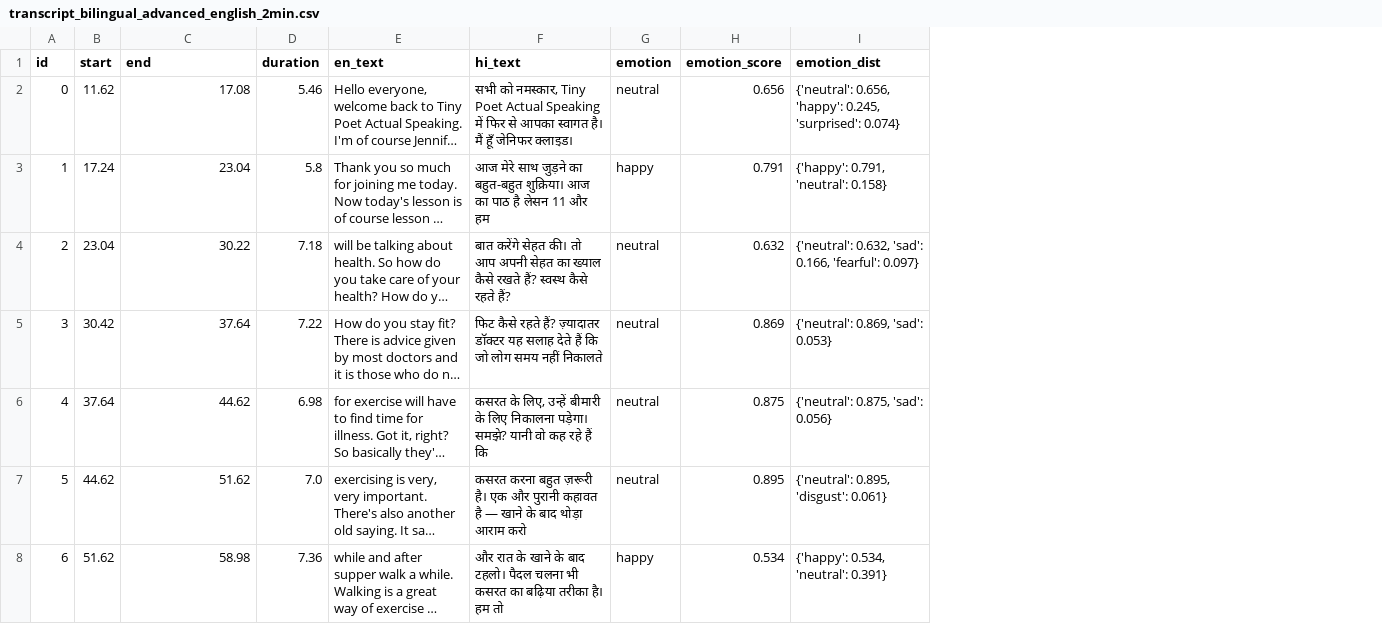
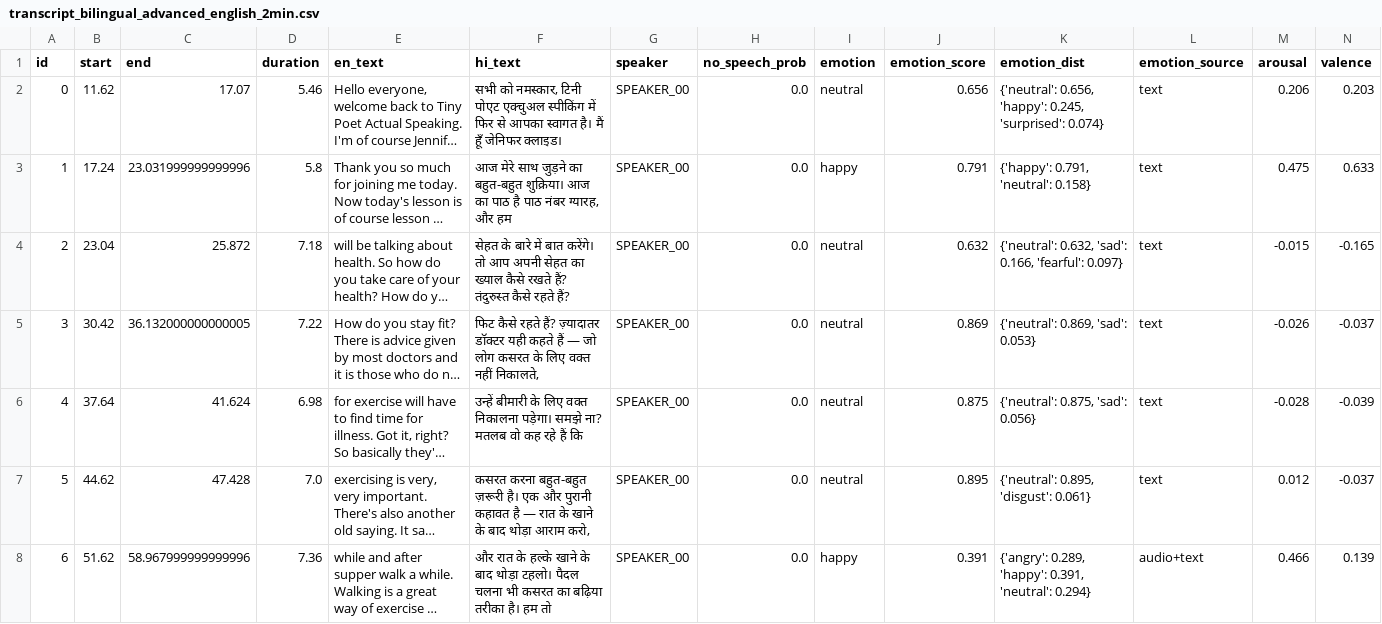
Before and after one commit to milind-logituit/videoDubbing, a CSV file: data/prepared/transcript_bilingual_advanced_english_2min.csv, drawn as a sheet; only a part is shown; long unchanged cells end in …; addresses are those after the commit; the diff covers the shown part only; the diff names each change by its address in the sheet, - before the commit and + after, or states it on an @@ line.

```diff
--- a/data/prepared/transcript_bilingual_advanced_english_2min.csv
+++ b/data/prepared/transcript_bilingual_advanced_english_2min.csv
+column G (speaker), rows 2-8: all SPEAKER_00
+column H (no_speech_prob), rows 2-8: all 0.0
+column L (emotion_source), rows 2-8: text | text | text | text | text | text | audio+text
+column M (arousal), rows 2-8: 0.206 | 0.475 | -0.015 | -0.026 | -0.028 | 0.012 | 0.466
+column N (valence), rows 2-8: 0.203 | 0.633 | -0.165 | -0.037 | -0.039 | -0.037 | 0.139
-C2 (end): 17.08
+C2 (end): 17.07
-F2 (hi_text): …को नमस्कार, Tiny Poet Actual Speaking में फिर…
+F2 (hi_text): …को नमस्कार, टिनी पोएट एक्चुअल स्पीकिंग में फिर…
-C3 (end): 23.04
+C3 (end): 23.031999999999996
-F3 (hi_text): …पाठ है लेसन 11 और हम
+F3 (hi_text): …पाठ है पाठ नंबर ग्यारह, और हम
-C4 (end): 30.22
+C4 (end): 25.872
-F4 (hi_text): बात करेंगे सेहत की। तो आप अपनी सेहत का ख्याल कैसे रखते हैं? स्वस्थ कैसे रहते…
+F4 (hi_text): सेहत के बारे में बात करेंगे। तो आप अपनी सेहत का ख्याल कैसे रखते हैं? तंदुरुस्त कैसे रहते…
-C5 (end): 37.64
+C5 (end): 36.132000000000005
-F5 (hi_text): …ज़्यादातर डॉक्टर यह सलाह देते हैं कि जो लोग समय नहीं निकालते
+F5 (hi_text): …ज़्यादातर डॉक्टर यही कहते हैं — जो लोग कसरत के लिए वक्त नहीं निकालते,
-C6 (end): 44.62
+C6 (end): 41.624
-F6 (hi_text): कसरत के लिए, उन्हें बीमारी के लिए निकालना पड़ेगा। समझे? यानी वो कह…
+F6 (hi_text): उन्हें बीमारी के लिए वक्त निकालना पड़ेगा। समझे ना? मतलब वो कह…
-C7 (end): 51.62
+C7 (end): 47.428
-F7 (hi_text): कसरत करना बहुत ज़रूरी है। एक और पुरानी कहावत है — खाने के बाद थोड़ा आराम करो
+F7 (hi_text): कसरत करना बहुत-बहुत ज़रूरी है। एक और पुरानी कहावत है — रात के खाने के बाद थोड़ा आराम करो,
-C8 (end): 58.98
+C8 (end): 58.967999999999996
-F8 (hi_text): …रात के खाने के बाद टहलो। पैदल…
+F8 (hi_text): …रात के हल्के खाने के बाद थोड़ा टहलो। पैदल…
-J8 (emotion_score): 0.534
+J8 (emotion_score): 0.391
-K8 (emotion_dist): {'happy': 0.534, 'neutral': 0.391}
+K8 (emotion_dist): {'angry': 0.289, 'happy': 0.391, 'neutral': 0.294}
```
Also changed, not shown: 24 edited cells elsewhere in this file, data/prepared/transcript_bilingual_elephants_dream_2min.csv, data/prepared/transcript_bilingual_tears_of_steel_2min.csv, 20 other files.
